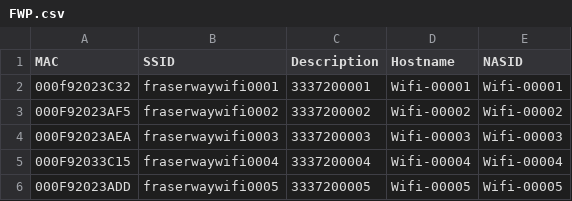
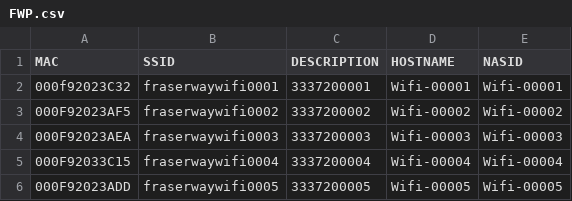
Before and after one commit to samuelbaruffi/microhard_provision, a CSV file: FWP.csv, drawn as a sheet; only a part is shown.

```diff
--- a/FWP.csv
+++ b/FWP.csv
@@ -1,2 +1,2 @@
-MAC,SSID,Description,Hostname,NASID
+MAC,SSID,DESCRIPTION,HOSTNAME,NASID
 000f92023C32,fraserwaywifi0001,3337200001,Wifi-00001,Wifi-00001
```
Also changed, not shown: 1 other file.
